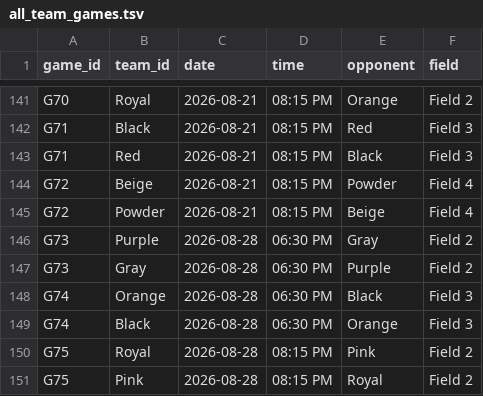
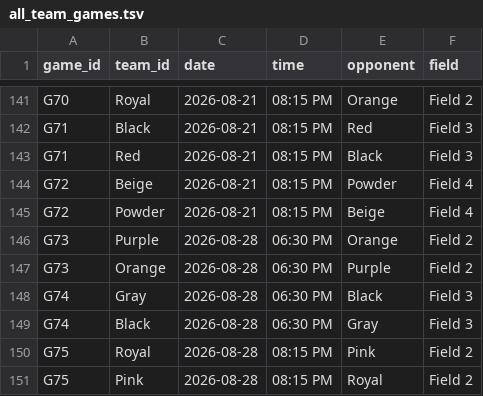
Before and after one commit to dbm1982/adult-league-calendar, a TSV file: all_team_games.tsv, drawn as a sheet; only a part is shown, gaps mark what is left out.

```diff
--- a/all_team_games.tsv
+++ b/all_team_games.tsv
@@ -145,6 +145,6 @@ G72	Beige	2026-08-21	08:15 PM	Powder	Field 4
 G72	Powder	2026-08-21	08:15 PM	Beige	Field 4
-G73	Purple	2026-08-28	06:30 PM	Gray	Field 2
-G73	Gray	2026-08-28	06:30 PM	Purple	Field 2
-G74	Orange	2026-08-28	06:30 PM	Black	Field 3
-G74	Black	2026-08-28	06:30 PM	Orange	Field 3
+G73	Purple	2026-08-28	06:30 PM	Orange	Field 2
+G73	Orange	2026-08-28	06:30 PM	Purple	Field 2
+G74	Gray	2026-08-28	06:30 PM	Black	Field 3
+G74	Black	2026-08-28	06:30 PM	Gray	Field 3
 G75	Royal	2026-08-28	08:15 PM	Pink	Field 2
```
Also changed, not shown: 13 other files.
